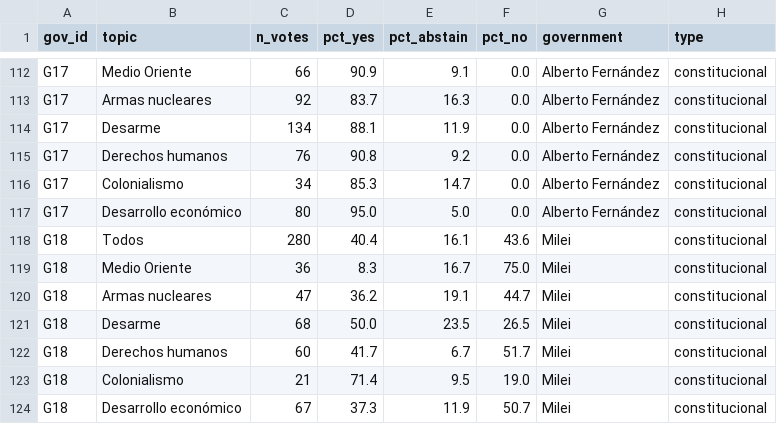
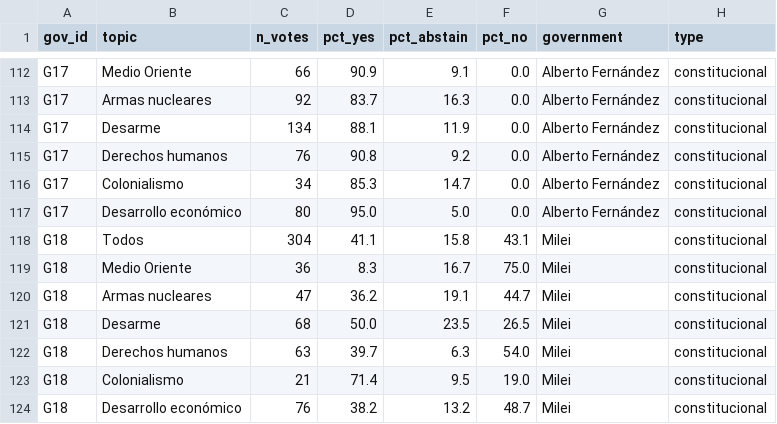
Before and after one commit to martinparatz/votaciones-agnu, a CSV file: data/processed/argentina_by_government_votes.csv, drawn as a sheet; only a part is shown, gaps mark what is left out.

```diff
--- a/data/processed/argentina_by_government_votes.csv
+++ b/data/processed/argentina_by_government_votes.csv
@@ -117,3 +117,3 @@ G17,Colonialismo,34,85.3,14.7,0.0,Alberto Fernández,constitucional
 G17,Desarrollo económico,80,95.0,5.0,0.0,Alberto Fernández,constitucional
-G18,Todos,280,40.4,16.1,43.6,Milei,constitucional
+G18,Todos,304,41.1,15.8,43.1,Milei,constitucional
 G18,Medio Oriente,36,8.3,16.7,75.0,Milei,constitucional
@@ -121,4 +121,4 @@ G18,Armas nucleares,47,36.2,19.1,44.7,Milei,constitucional
 G18,Desarme,68,50.0,23.5,26.5,Milei,constitucional
-G18,Derechos humanos,60,41.7,6.7,51.7,Milei,constitucional
+G18,Derechos humanos,63,39.7,6.3,54.0,Milei,constitucional
 G18,Colonialismo,21,71.4,9.5,19.0,Milei,constitucional
-G18,Desarrollo económico,67,37.3,11.9,50.7,Milei,constitucional
+G18,Desarrollo económico,76,38.2,13.2,48.7,Milei,constitucional
```
Also changed, not shown: data/processed/argentina_by_government_agreement.csv, data/processed/argentina_by_government_agreement_topic.csv, 18 other files.
